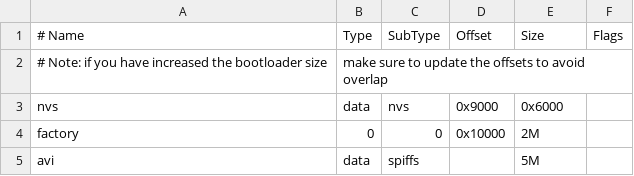
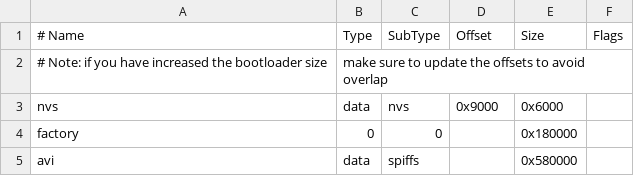
Before and after one commit to espressif/esp-iot-solution, a CSV file: examples/usb/device/usb_dual_uvc_device/partitions.csv, drawn as a sheet; the diff names each change by its address in the sheet, - before the commit and + after, or states it on an @@ line.

Commit message:
feat(uvc_device): support format frame based with guid h264

```diff
--- a/examples/usb/device/usb_dual_uvc_device/partitions.csv
+++ b/examples/usb/device/usb_dual_uvc_device/partitions.csv
-D4 (Offset): 0x10000
+D4 (Offset): (empty)
-E4 (Size): 2M
+E4 (Size): 0x180000
-E5 (Size): 5M
+E5 (Size): 0x580000
```
Also changed, not shown: 28 other files.
